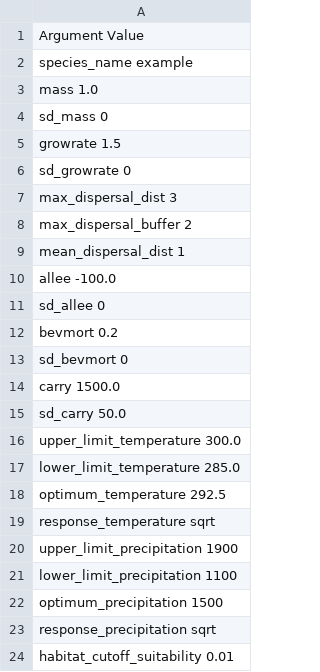
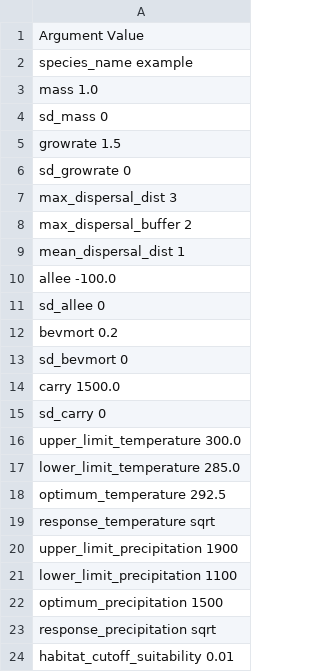
Before and after one commit to janablechschmidt/MetaRange.jl, a CSV file: examples/Example1_Static_Environment/species/species.csv, drawn as a sheet.

Commit message:
forgot sd

```diff
--- a/examples/Example1_Static_Environment/species/species.csv
+++ b/examples/Example1_Static_Environment/species/species.csv
@@ -14,3 +14,3 @@ sd_bevmort 0
 carry 1500.0
-sd_carry 50.0
+sd_carry 0
 upper_limit_temperature 300.0
```
